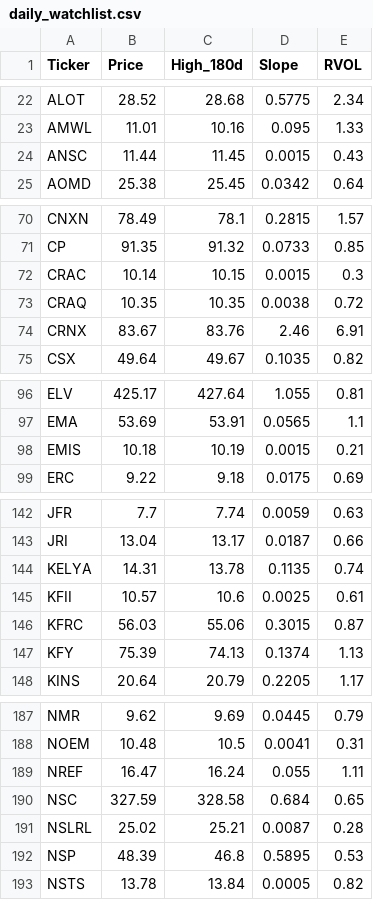
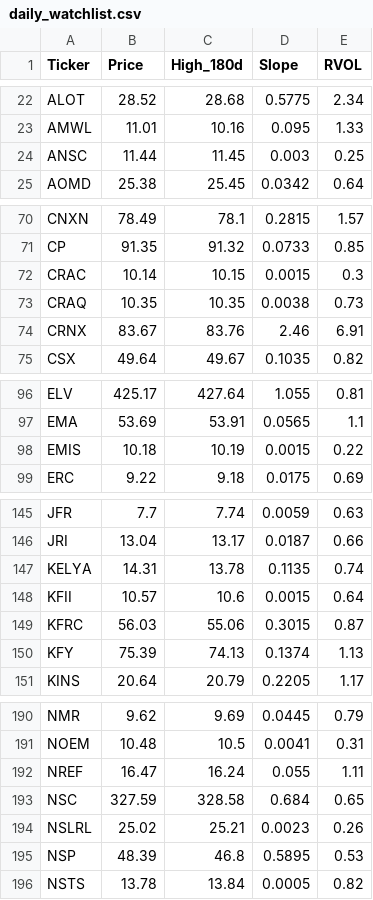
Before and after one commit to akshatsirohiya-arch/my-investment-ai, a CSV file: daily_watchlist.csv, drawn as a sheet; only a part is shown, gaps mark what is left out; the diff covers the shown part only.

```diff
--- a/daily_watchlist.csv
+++ b/daily_watchlist.csv
@@ -23,3 +23,3 @@ ALOT,28.52,28.68,0.5775,2.34
 AMWL,11.01,10.16,0.095,1.33
-ANSC,11.44,11.45,0.0015,0.43
+ANSC,11.44,11.45,0.003,0.25
 AOMD,25.38,25.45,0.0342,0.64
@@ -72,3 +72,3 @@ CP,91.35,91.32,0.0733,0.85
 CRAC,10.14,10.15,0.0015,0.3
-CRAQ,10.35,10.35,0.0038,0.72
+CRAQ,10.35,10.35,0.0038,0.73
 CRNX,83.67,83.76,2.46,6.91
@@ -97,3 +97,3 @@ ELV,425.17,427.64,1.055,0.81
 EMA,53.69,53.91,0.0565,1.1
-EMIS,10.18,10.19,0.0015,0.21
+EMIS,10.18,10.19,0.0015,0.22
 ERC,9.22,9.18,0.0175,0.69
@@ -144,3 +147,3 @@ JRI,13.04,13.17,0.0187,0.66
 KELYA,14.31,13.78,0.1135,0.74
-KFII,10.57,10.6,0.0025,0.61
+KFII,10.57,10.6,0.0015,0.64
 KFRC,56.03,55.06,0.3015,0.87
@@ -190,3 +193,3 @@ NREF,16.47,16.24,0.055,1.11
 NSC,327.59,328.58,0.684,0.65
-NSLRL,25.02,25.21,0.0087,0.28
+NSLRL,25.02,25.21,0.0023,0.26
 NSP,48.39,46.8,0.5895,0.53
```
Also changed, not shown: 5 added rows, 4 removed rows and 23 edited cells elsewhere in this file.
